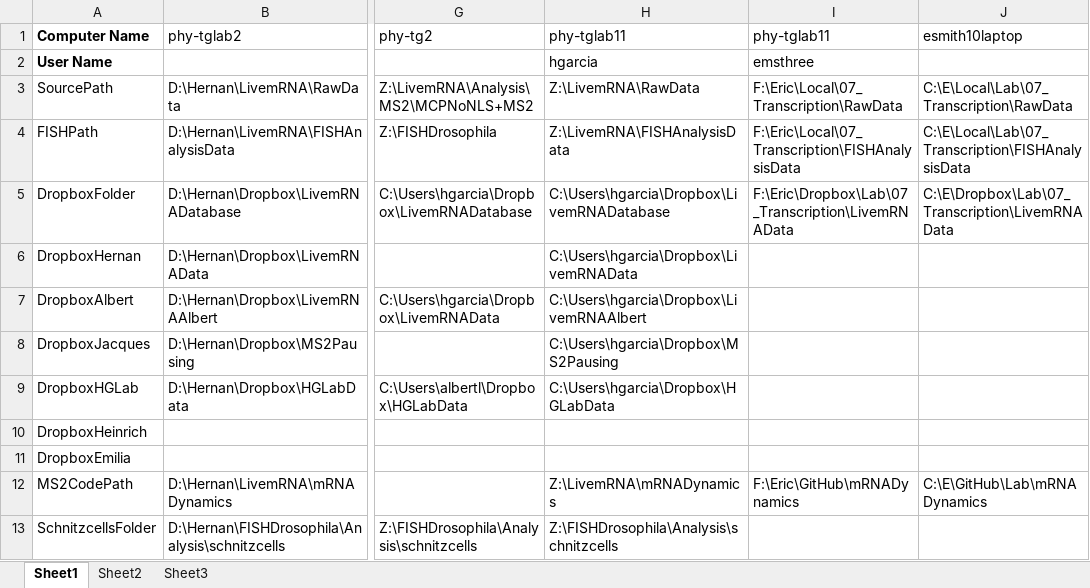
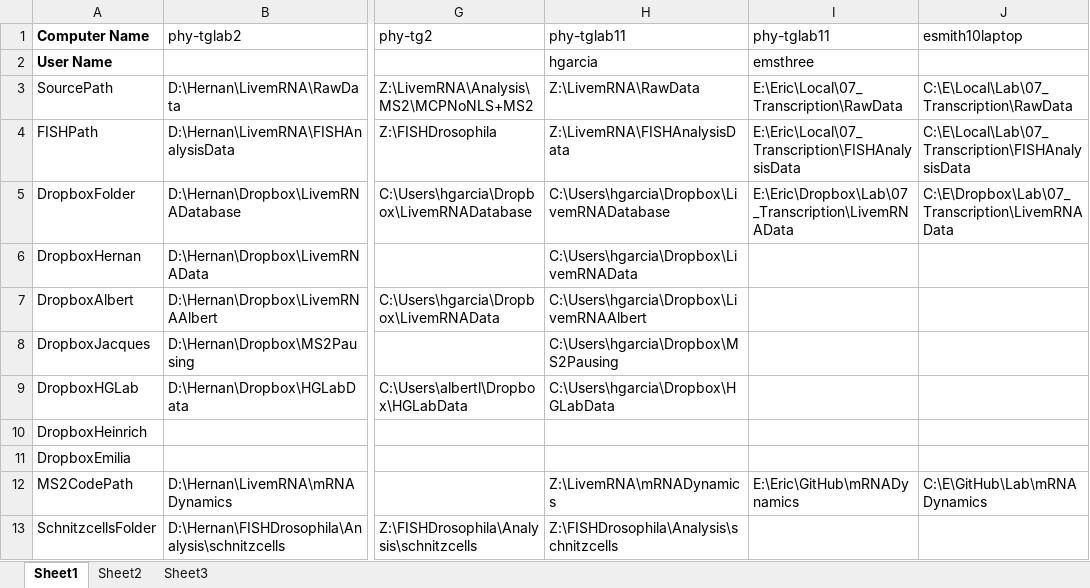
Before and after one commit to GarciaLab/mRNADynamics, an Excel workbook: ComputerFolders.xlsx, sheet Sheet1, drawn as a sheet; only a part is shown, gaps mark what is left out; values as stored, in another font and other column widths than the file's, no borders; the diff names each change by its address in the sheet, - before the commit and + after, or states it on an @@ line.

Commit message:
ComputerFolders: moving my data

```diff
--- a/ComputerFolders.xlsx (sheet Sheet1)
+++ b/ComputerFolders.xlsx (sheet Sheet1)
-I3 (phy-tglab11): F:\Eric\Local\07_Transcription\RawData
+I3 (phy-tglab11): E:\Eric\Local\07_Transcription\RawData
-I4 (phy-tglab11): F:\Eric\Local\07_Transcription\FISHAnalysisData
+I4 (phy-tglab11): E:\Eric\Local\07_Transcription\FISHAnalysisData
-I5 (phy-tglab11): F:\Eric\Dropbox\Lab\07_Transcription\LivemRNAData
+I5 (phy-tglab11): E:\Eric\Dropbox\Lab\07_Transcription\LivemRNAData
-I12 (phy-tglab11): F:\Eric\GitHub\mRNADynamics
+I12 (phy-tglab11): E:\Eric\GitHub\mRNADynamics
```
